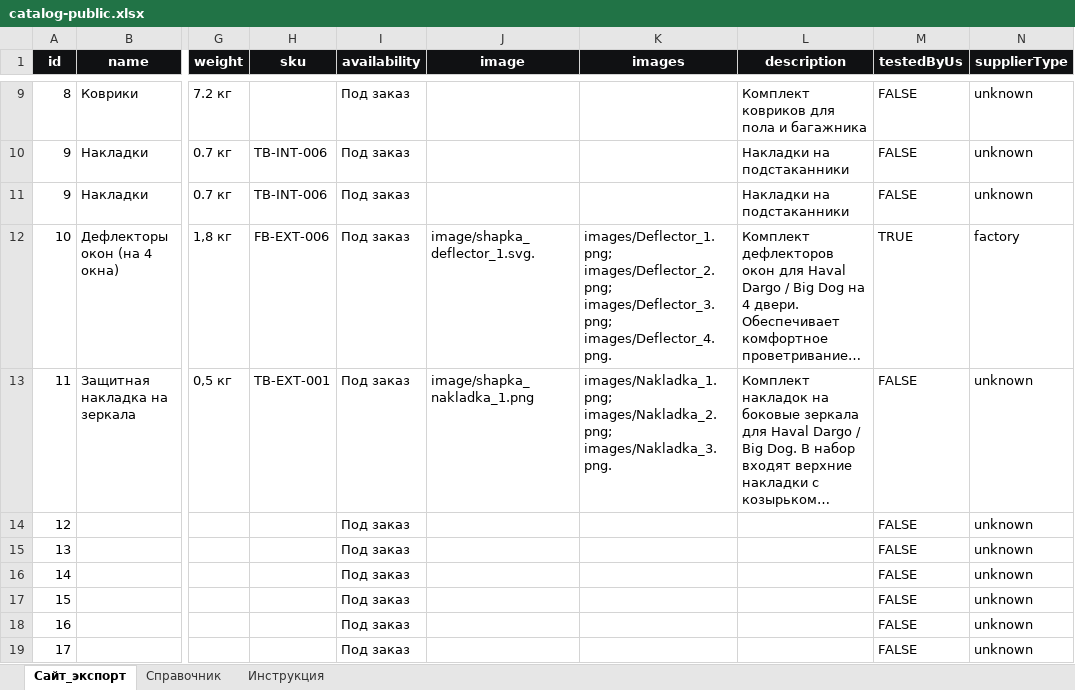
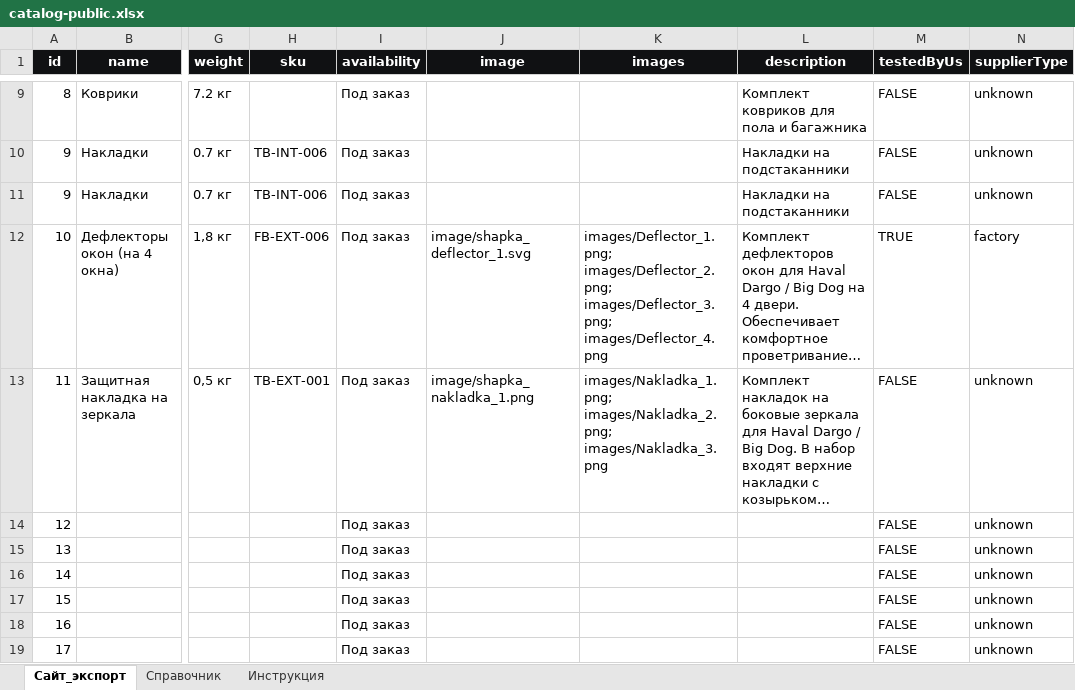
Before and after one commit to Rockcheg/ayaal.github.io, an Excel workbook: catalog-public.xlsx, sheet Сайт_экспорт, drawn as a sheet; only a part is shown, gaps mark what is left out; long unchanged cells end in …; values as stored, in another font and other column widths than the file's, no borders; the diff names each change by its address in the sheet, - before the commit and + after, or states it on an @@ line.

Commit message:
Add files via upload

```diff
--- a/catalog-public.xlsx (sheet Сайт_экспорт)
+++ b/catalog-public.xlsx (sheet Сайт_экспорт)
-J12 (image): image/shapka_deflector_1.svg.
+J12 (image): image/shapka_deflector_1.svg
-K12 (images): …images/Deflector_2.png; images/Deflector_3.png; images/Deflector_4.png.
+K12 (images): …images/Deflector_2.png; images/Deflector_3.png; images/Deflector_4.png
-K13 (images): images/Nakladka_1.png; images/Nakladka_2.png; images/Nakladka_3.png.
+K13 (images): images/Nakladka_1.png; images/Nakladka_2.png; images/Nakladka_3.png
```
